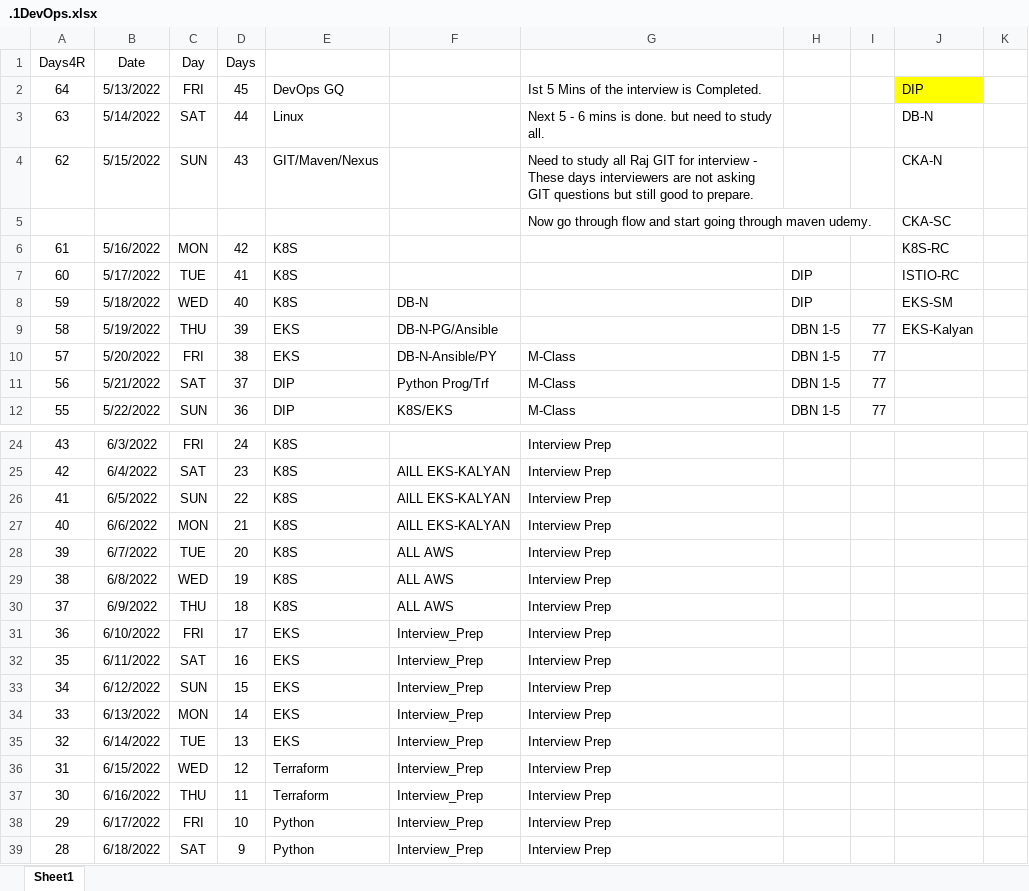
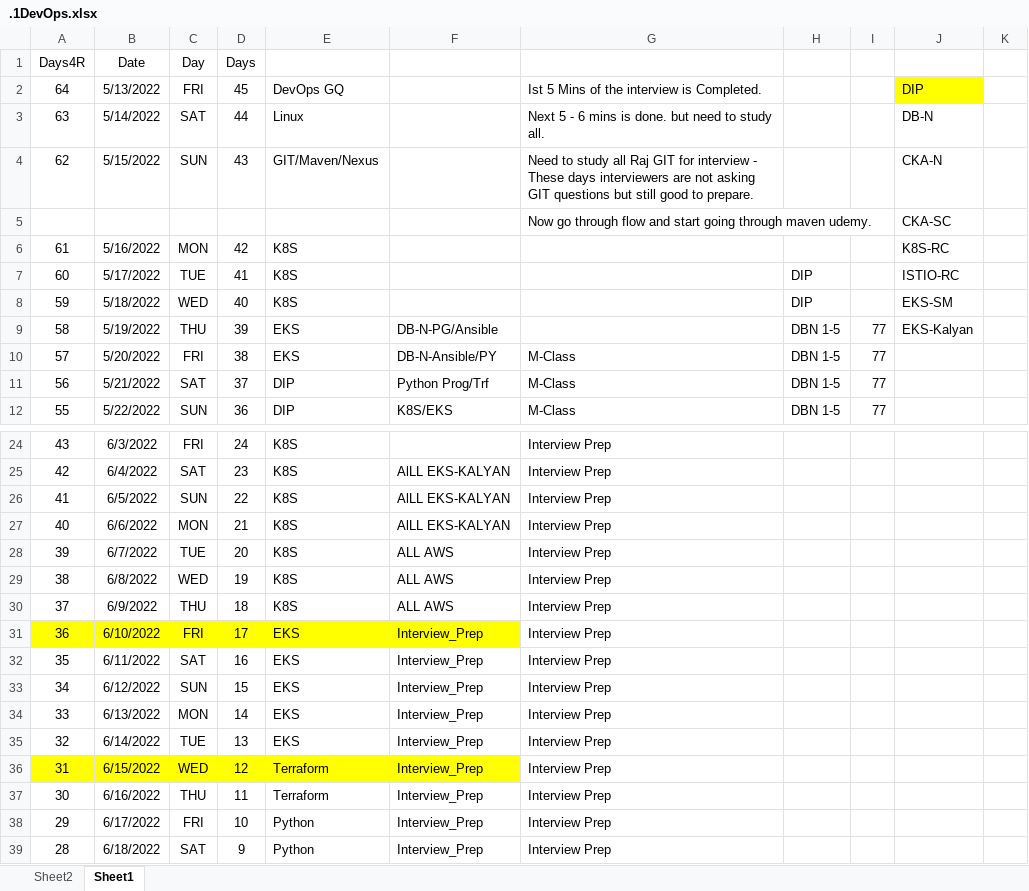
Before and after one commit to avardhineni/DevOps-Projects, an Excel workbook: Resume_avk/.1DevOps.xlsx, sheet Sheet1, drawn as a sheet; only a part is shown, gaps mark what is left out; values as stored, in another font and other column widths than the file's, no borders; the diff names each change by its address in the sheet, - before the commit and + after, or states it on an @@ line.

```diff
--- a/Resume_avk/.1DevOps.xlsx (sheet Sheet1)
+++ b/Resume_avk/.1DevOps.xlsx (sheet Sheet1)
+sheet tab: Sheet2
-F8: DB-N
+F8: (empty)
-A31:F31 fill: none
+A31:F31 fill: #FFFF00
-A36:F36 fill: none
+A36:F36 fill: #FFFF00
```
Also changed, not shown: 1 other file.
